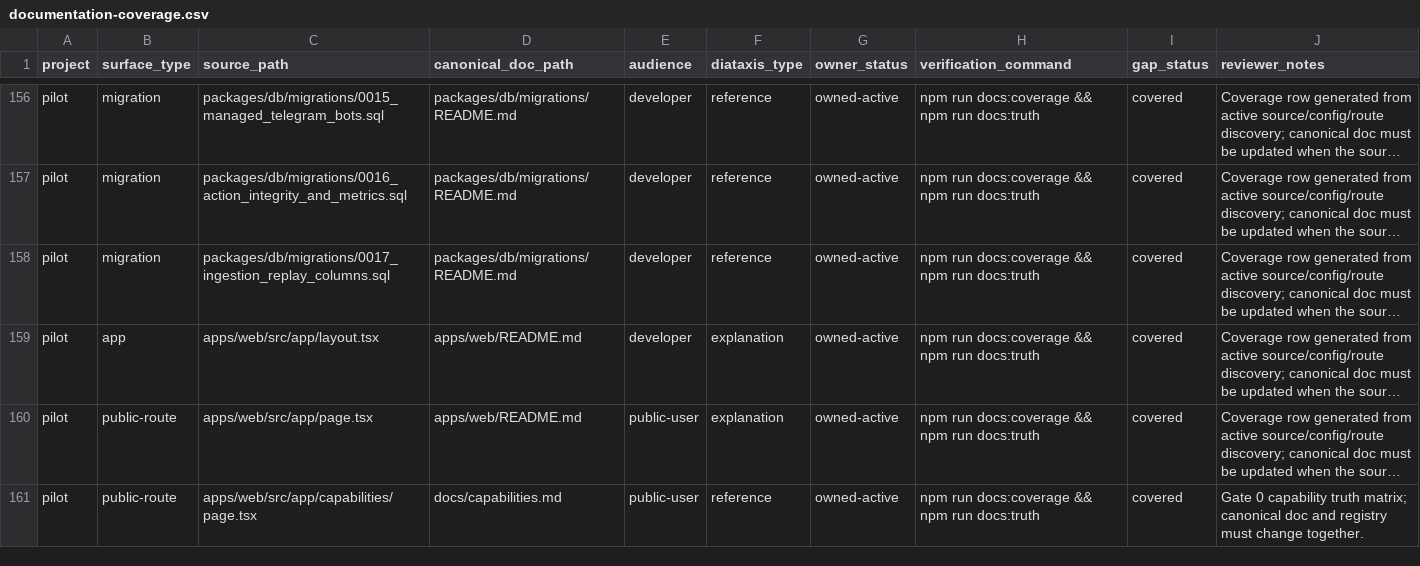
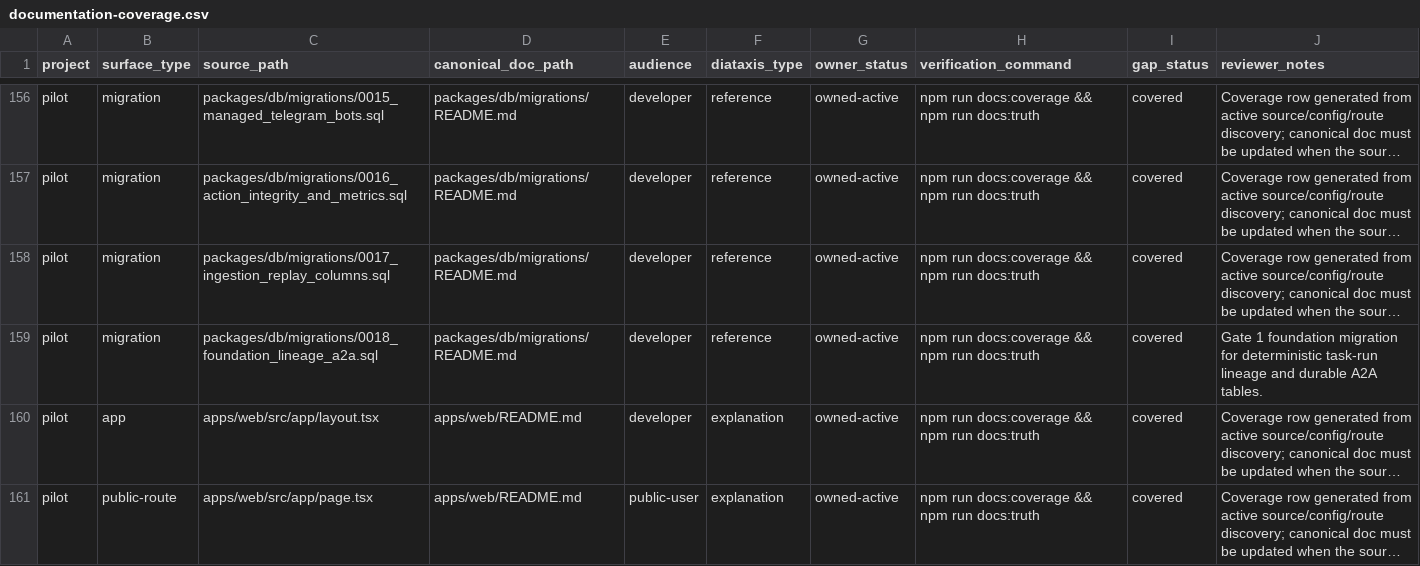
Before and after one commit to Mindburn-Labs/helm-pilot, a CSV file: docs/documentation-coverage.csv, drawn as a sheet; only a part is shown, gaps mark what is left out; the shorter side is filled out with more unchanged rows; long unchanged cells end in …; the diff names each change by its address in the sheet, - before the commit and + after, or states it on an @@ line.

Commit message:
Gate 1 durable runtime foundation
Gate 1 durable foundation slice. GitHub Actions failed with empty-step jobs consistent with the account billing lock; local DB/gateway/orchestrator tests, root typecheck, docs gates, lint, and migration journal passed as listed in the PR body.

```diff
--- a/docs/documentation-coverage.csv
+++ b/docs/documentation-coverage.csv
+row 159: pilot | migration | packages/db/migrations/0018_foundation_lineage_a2a.sql | packages/db/migrations/README.md | developer | reference | owned-active | npm run docs:coverage && npm run docs:truth | covered | Gate 1 foundation migration for deterministic task-run lineage and durable A2A tables.
```
Also changed, not shown: 18 other files.
